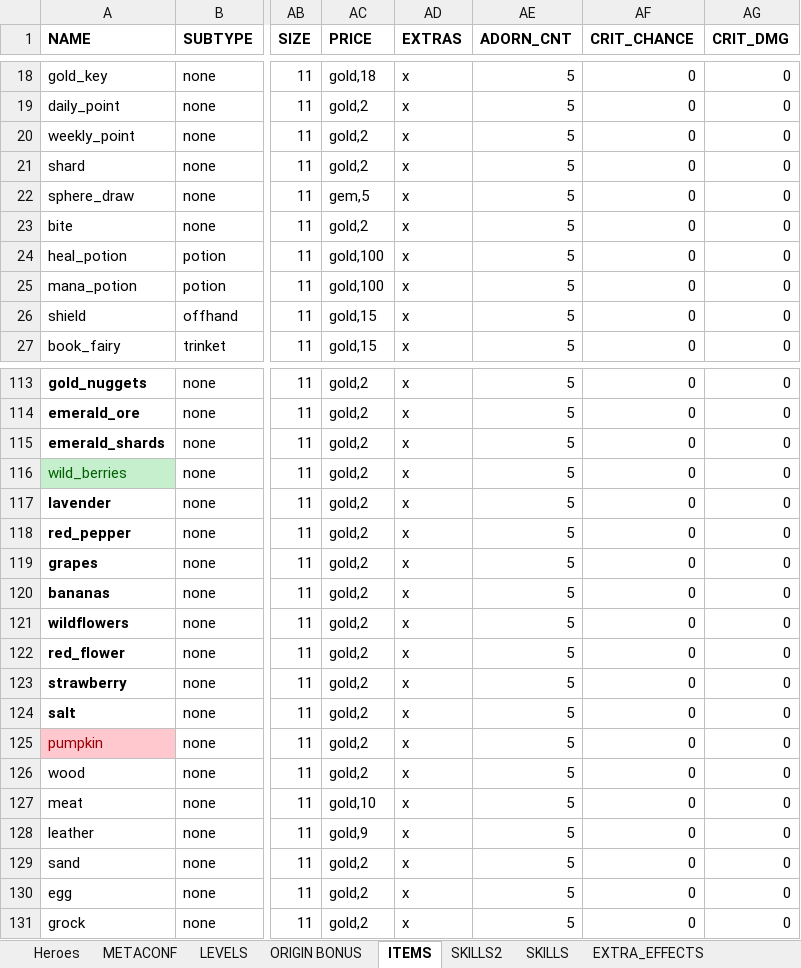
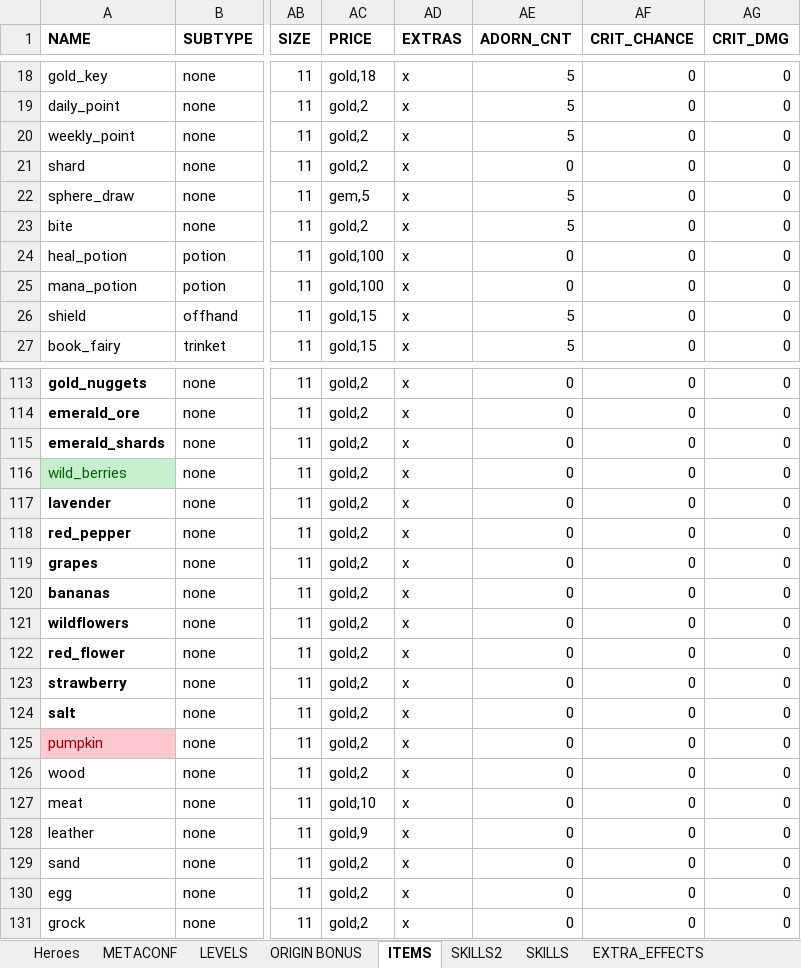
Before and after one commit to uberbax/AllForOne, an Excel workbook: Assets/StreamingAssets/Config_exp.xlsx, sheet ITEMS, drawn as a sheet; only a part is shown, gaps mark what is left out; values as stored, in another font and other column widths than the file's, no borders; the diff covers the shown part only; the diff names each change by its address in the sheet, - before the commit and + after, or states it on an @@ line.

```diff
--- a/Assets/StreamingAssets/Config_exp.xlsx (sheet ITEMS)
+++ b/Assets/StreamingAssets/Config_exp.xlsx (sheet ITEMS)
-AE21 (ADORN_CNT): 5
+AE21 (ADORN_CNT): 0
-AE24:AE25 (ADORN_CNT): 5
+AE24:AE25 (ADORN_CNT): 0
-AE113:AE131 (ADORN_CNT): 5
+AE113:AE131 (ADORN_CNT): 0
```
Also changed, not shown: 34 edited cells elsewhere in this sheet, charts or pictures, 4 other files.
